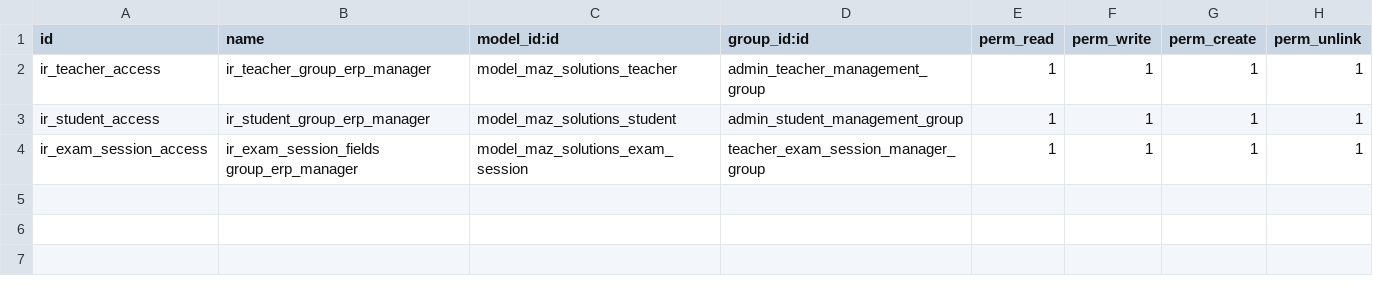
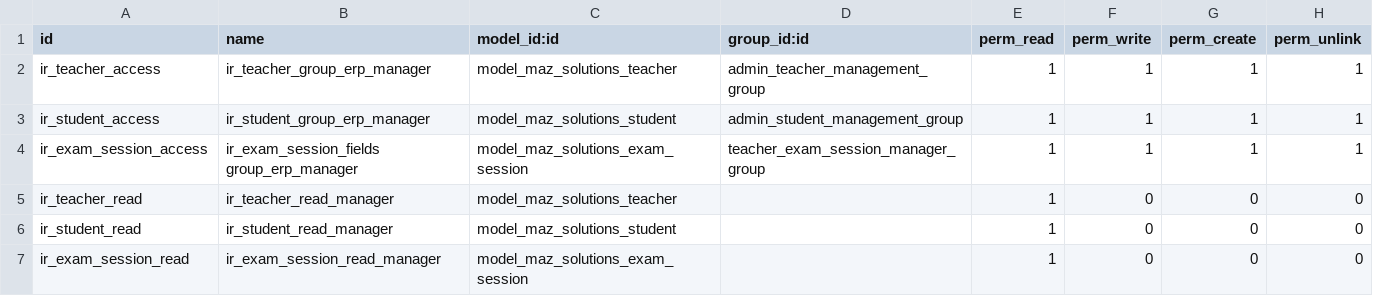
Before and after one commit to Miguel-hash85/maz_solutionsOdoo, a CSV file: shared/maz_solutions/security/ir.model.access.csv, drawn as a sheet; the diff names each change by its address in the sheet, - before the commit and + after, or states it on an @@ line.

Commit message:
permissions with only read permission done

```diff
--- a/shared/maz_solutions/security/ir.model.access.csv
+++ b/shared/maz_solutions/security/ir.model.access.csv
+row 5: ir_teacher_read | ir_teacher_read_manager | model_maz_solutions_teacher |  | 1 | 0 | 0 | 0
+row 6: ir_student_read | ir_student_read_manager | model_maz_solutions_student |  | 1 | 0 | 0 | 0
+row 7: ir_exam_session_read | ir_exam_session_read_manager | model_maz_solutions_exam_session |  | 1 | 0 | 0 | 0
```
Also changed, not shown: 1 other file.
